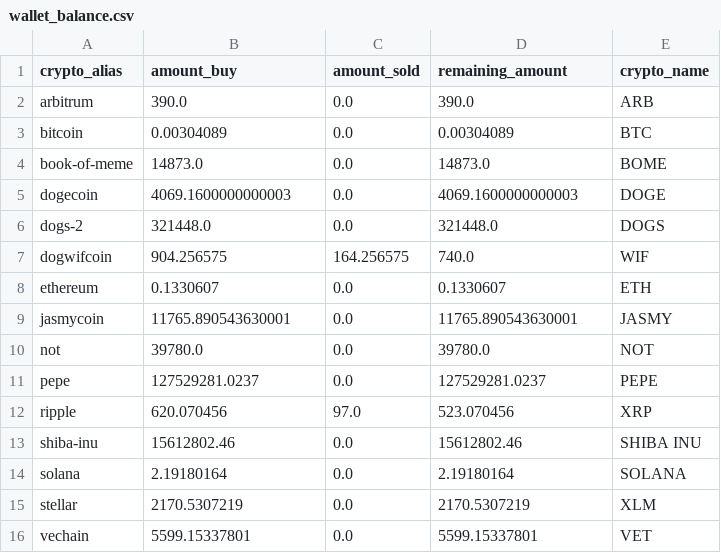
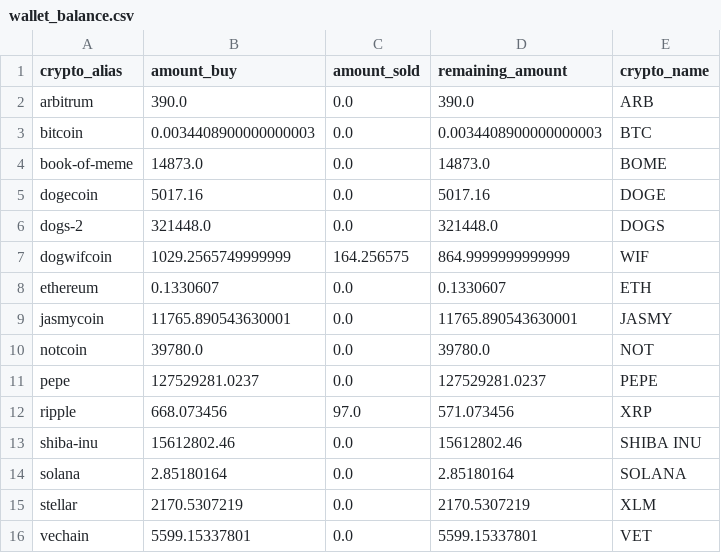
Before and after one commit to kranjuli/crypto-tracker, a CSV file: data/wallet_balance.csv, drawn as a sheet.

```diff
--- a/data/wallet_balance.csv
+++ b/data/wallet_balance.csv
@@ -2,14 +2,14 @@ crypto_alias,amount_buy,amount_sold,remaining_amount,crypto_name
 arbitrum,390.0,0.0,390.0,ARB
-bitcoin,0.00304089,0.0,0.00304089,BTC
+bitcoin,0.0034408900000000003,0.0,0.0034408900000000003,BTC
 book-of-meme,14873.0,0.0,14873.0,BOME
-dogecoin,4069.1600000000003,0.0,4069.1600000000003,DOGE
+dogecoin,5017.16,0.0,5017.16,DOGE
 dogs-2,321448.0,0.0,321448.0,DOGS
-dogwifcoin,904.256575,164.256575,740.0,WIF
+dogwifcoin,1029.2565749999999,164.256575,864.9999999999999,WIF
 ethereum,0.1330607,0.0,0.1330607,ETH
 jasmycoin,11765.890543630001,0.0,11765.890543630001,JASMY
-not,39780.0,0.0,39780.0,NOT
+notcoin,39780.0,0.0,39780.0,NOT
 pepe,127529281.0237,0.0,127529281.0237,PEPE
-ripple,620.070456,97.0,523.070456,XRP
+ripple,668.073456,97.0,571.073456,XRP
 shiba-inu,15612802.46,0.0,15612802.46,SHIBA INU
-solana,2.19180164,0.0,2.19180164,SOLANA
+solana,2.85180164,0.0,2.85180164,SOLANA
 stellar,2170.5307219,0.0,2170.5307219,XLM
```
Also changed, not shown: data/deposit.csv, data/purchased_cryptos.csv.
